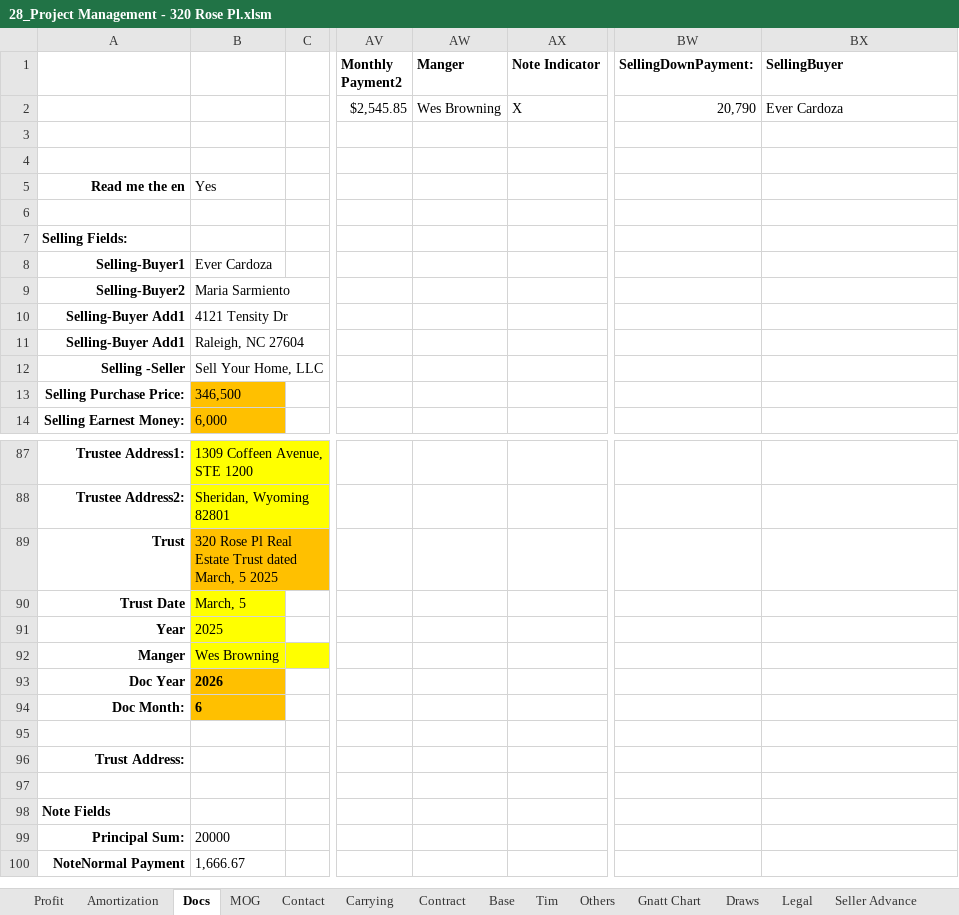
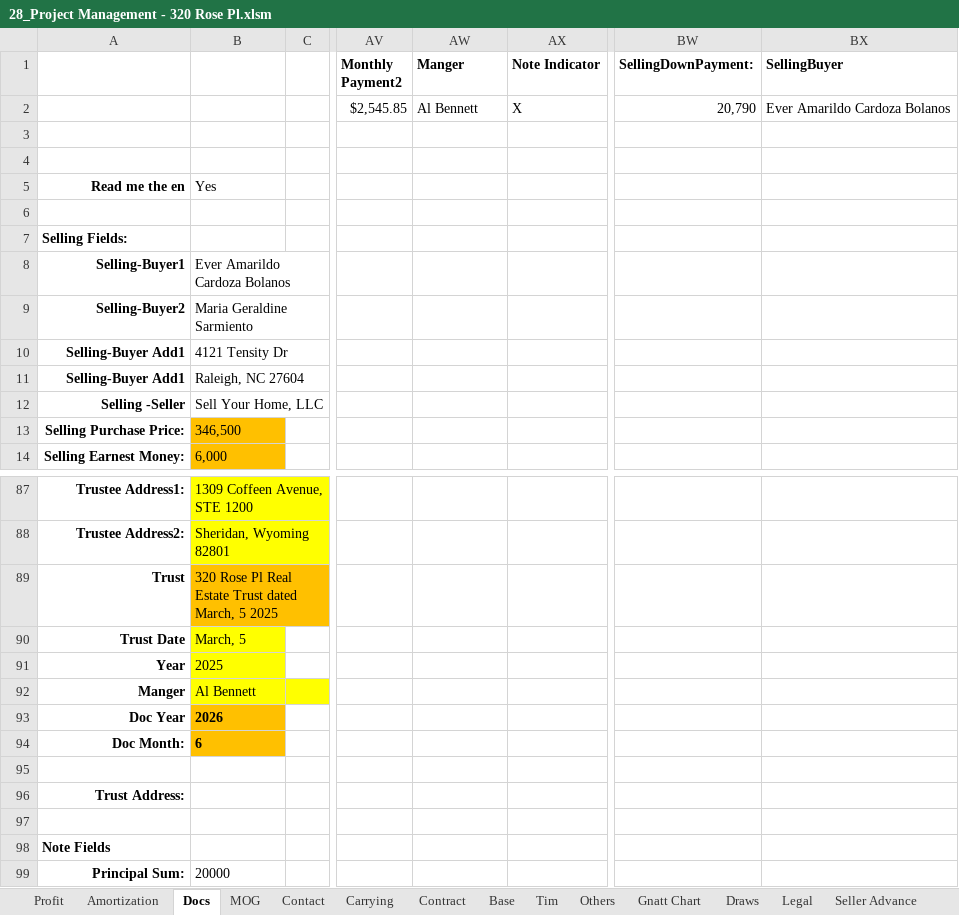
Before and after one commit to BuyYourHome/Admin-Wiki, an Excel workbook: Project Rooms/Contract for Deed/source/320 Rose project spreadsheet/28_Project Management - 320 Rose Pl.xlsm, sheet Docs, drawn as a sheet; only a part is shown, gaps mark what is left out; the shorter side is filled out with more unchanged rows; values as stored, in another font and other column widths than the file's, no borders; the diff names each change by its address in the sheet, - before the commit and + after, or states it on an @@ line.

Commit message:
Update Rose affidavits for Investment Services manager

```diff
--- a/Project Rooms/Contract for Deed/source/320 Rose project spreadsheet/28_Project Management - 320 Rose Pl.xlsm (sheet Docs)
+++ b/Project Rooms/Contract for Deed/source/320 Rose project spreadsheet/28_Project Management - 320 Rose Pl.xlsm (sheet Docs)
-AW2 (Manger): Wes Browning
+AW2 (Manger): Al Bennett
-BX2 (SellingBuyer): Ever Cardoza
+BX2 (SellingBuyer): Ever Amarildo Cardoza Bolanos
-B8: Ever Cardoza
+B8: Ever Amarildo Cardoza Bolanos
-B9: Maria Sarmiento
+B9: Maria Geraldine Sarmiento
-B92: Wes Browning
+B92: Al Bennett
```
Also changed, not shown: 2 other files.
